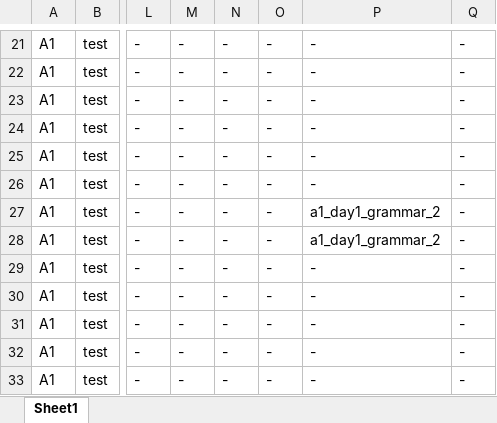
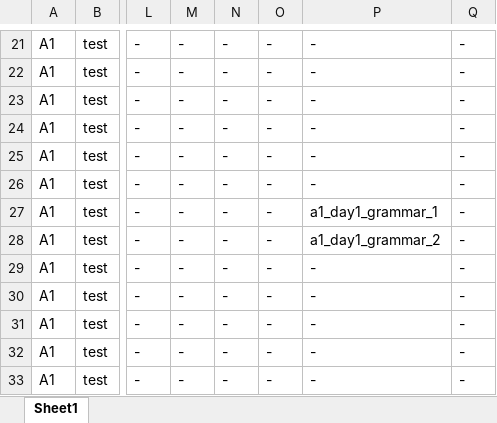
Before and after one commit to bigb45/az-english, an Excel workbook: assets/questions.xlsx, sheet Sheet1, drawn as a sheet; only a part is shown, gaps mark what is left out; values as stored, in another font and other column widths than the file's, no borders; the diff names each change by its address in the sheet, - before the commit and + after, or states it on an @@ line.

Commit message:
fix: change wrong image name

```diff
--- a/assets/questions.xlsx (sheet Sheet1)
+++ b/assets/questions.xlsx (sheet Sheet1)
-P27: a1_day1_grammar_2
+P27: a1_day1_grammar_1
```
